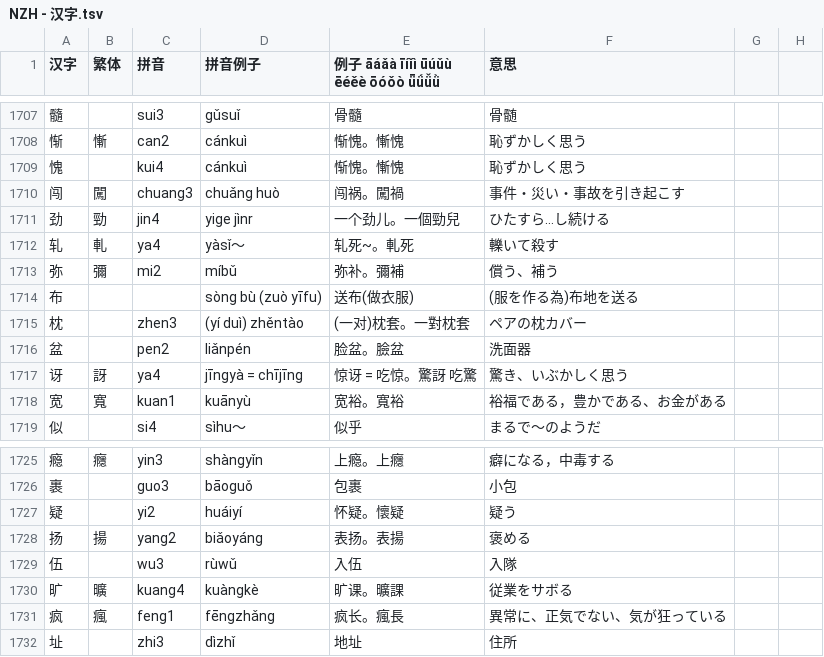
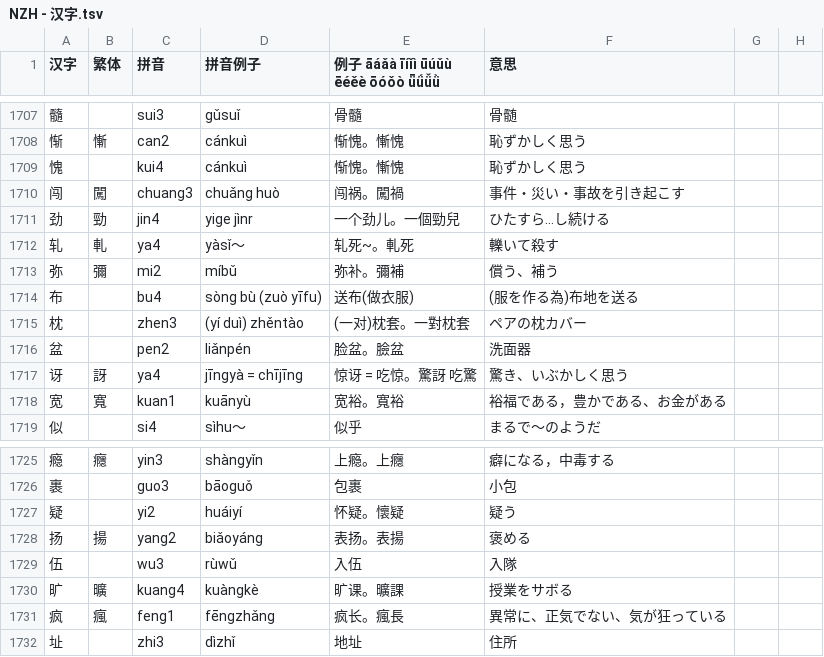
Before and after one commit to jdwebdev/NZH, a TSV file: tsv/NZH - 汉字.tsv, drawn as a sheet; only a part is shown, gaps mark what is left out.

Commit message:
MAJ

```diff
--- a/tsv/NZH - 汉字.tsv
+++ b/tsv/NZH - 汉字.tsv
@@ -1713,3 +1713,3 @@
 弥	彌	mi2	míbǔ	弥补。彌補	償う、補う		
-布			sòng bù (zuò yīfu)	送布(做衣服)	(服を作る為)布地を送る		
+布		bu4	sòng bù (zuò yīfu)	送布(做衣服)	(服を作る為)布地を送る		
 枕		zhen3	(yí duì) zhěntào	(一对)枕套。一對枕套	ペアの枕カバー		
@@ -1729,3 +1729,3 @@
 伍		wu3	rùwǔ	入伍	入隊		
-旷	曠	kuang4	kuàngkè	旷课。曠課	従業をサボる		
+旷	曠	kuang4	kuàngkè	旷课。曠課	授業をサボる		
 疯	瘋	feng1	fēngzhǎng	疯长。瘋長	異常に、正気でない、気が狂っている		
```
